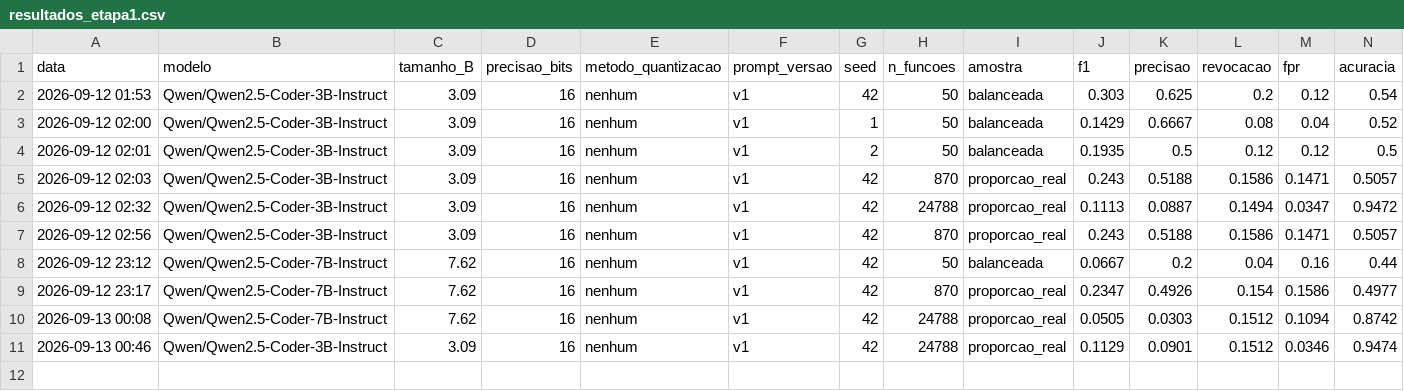
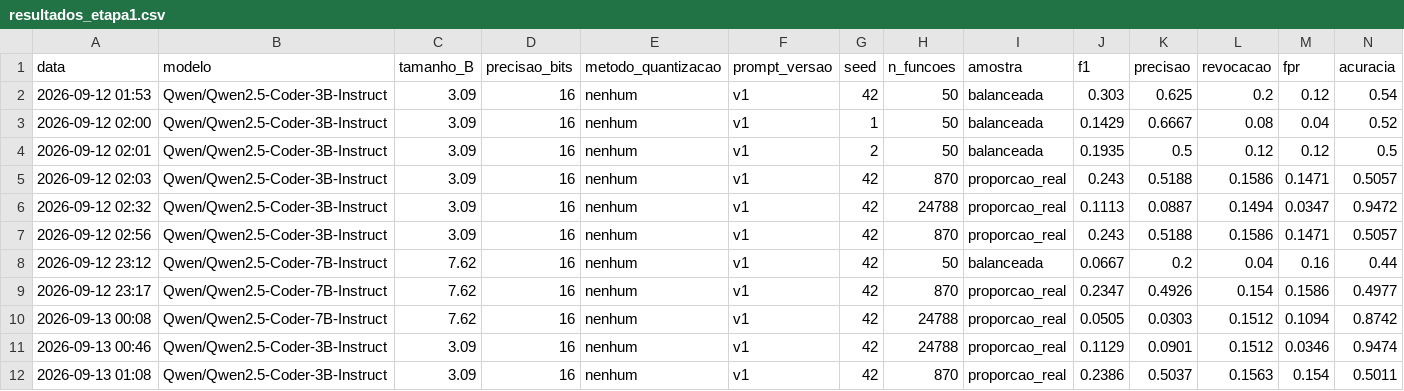
Before and after one commit to wesleygatinho/PROJETO-LLM, a CSV file: 03_experimentos/resultados/resultados_etapa1.csv, drawn as a sheet; only a part is shown; rows hold the shown columns only; the diff names each change by its address in the sheet, - before the commit and + after, or states it on an @@ line.

Commit message:
pareia resultados corretamente

```diff
--- a/03_experimentos/resultados/resultados_etapa1.csv
+++ b/03_experimentos/resultados/resultados_etapa1.csv
+row 12: 2026-09-13 01:08 | Qwen/Qwen2.5-Coder-3B-Instruct | 3.09 | 16 | nenhum | v1 | 42 | 870 | proporcao_real | 0.2386 | 0.5037 | 0.1563 | 0.154 | 0.5011
```
Also changed, not shown: 1 other file.
